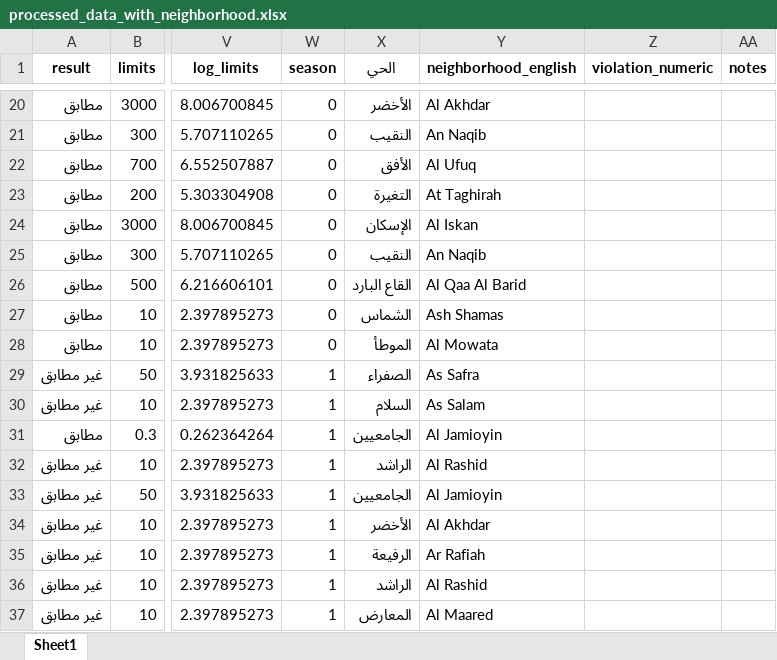
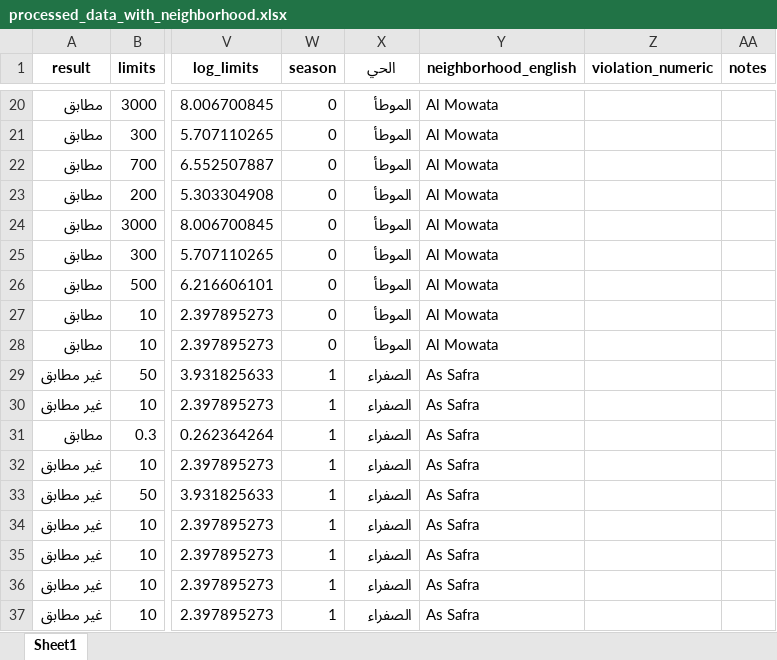
Before and after one commit to sadek1984/my-mini-rag, an Excel workbook: src/LARS/processed_data_with_neighborhood.xlsx, sheet Sheet1, drawn as a sheet; only a part is shown, gaps mark what is left out; values as stored, in another font and other column widths than the file's, no borders; the diff covers the shown part only; the diff names each change by its address in the sheet, - before the commit and + after, or states it on an @@ line.

```diff
--- a/src/LARS/processed_data_with_neighborhood.xlsx (sheet Sheet1)
+++ b/src/LARS/processed_data_with_neighborhood.xlsx (sheet Sheet1)
-X20 (الحي): الأخضر
+X20 (الحي): الموطأ
-Y20 (neighborhood_english): Al Akhdar
+Y20 (neighborhood_english): Al Mowata
-X21 (الحي): النقيب
+X21 (الحي): الموطأ
-Y21 (neighborhood_english): An Naqib
+Y21 (neighborhood_english): Al Mowata
-X22 (الحي): الأفق
+X22 (الحي): الموطأ
-Y22 (neighborhood_english): Al Ufuq
+Y22 (neighborhood_english): Al Mowata
-X23 (الحي): التغيرة
+X23 (الحي): الموطأ
-Y23 (neighborhood_english): At Taghirah
+Y23 (neighborhood_english): Al Mowata
-X24 (الحي): الإسكان
+X24 (الحي): الموطأ
-Y24 (neighborhood_english): Al Iskan
+Y24 (neighborhood_english): Al Mowata
-X25 (الحي): النقيب
+X25 (الحي): الموطأ
-Y25 (neighborhood_english): An Naqib
+Y25 (neighborhood_english): Al Mowata
-X26 (الحي): القاع البارد
+X26 (الحي): الموطأ
-Y26 (neighborhood_english): Al Qaa Al Barid
+Y26 (neighborhood_english): Al Mowata
-X27 (الحي): الشماس
+X27 (الحي): الموطأ
-Y27 (neighborhood_english): Ash Shamas
+Y27 (neighborhood_english): Al Mowata
-X30 (الحي): السلام
+X30 (الحي): الصفراء
-Y30 (neighborhood_english): As Salam
+Y30 (neighborhood_english): As Safra
-X31 (الحي): الجامعيين
+X31 (الحي): الصفراء
-Y31 (neighborhood_english): Al Jamioyin
+Y31 (neighborhood_english): As Safra
-X32 (الحي): الراشد
+X32 (الحي): الصفراء
-Y32 (neighborhood_english): Al Rashid
+Y32 (neighborhood_english): As Safra
-X33 (الحي): الجامعيين
+X33 (الحي): الصفراء
-Y33 (neighborhood_english): Al Jamioyin
+Y33 (neighborhood_english): As Safra
-X34 (الحي): الأخضر
+X34 (الحي): الصفراء
-Y34 (neighborhood_english): Al Akhdar
+Y34 (neighborhood_english): As Safra
-X35 (الحي): الرفيعة
+X35 (الحي): الصفراء
-Y35 (neighborhood_english): Ar Rafiah
+Y35 (neighborhood_english): As Safra
-X36 (الحي): الراشد
+X36 (الحي): الصفراء
-Y36 (neighborhood_english): Al Rashid
+Y36 (neighborhood_english): As Safra
-X37 (الحي): المعارض
+X37 (الحي): الصفراء
-Y37 (neighborhood_english): Al Maared
+Y37 (neighborhood_english): As Safra
```
Also changed, not shown: 600 edited cells elsewhere in this sheet, 3 other files.
